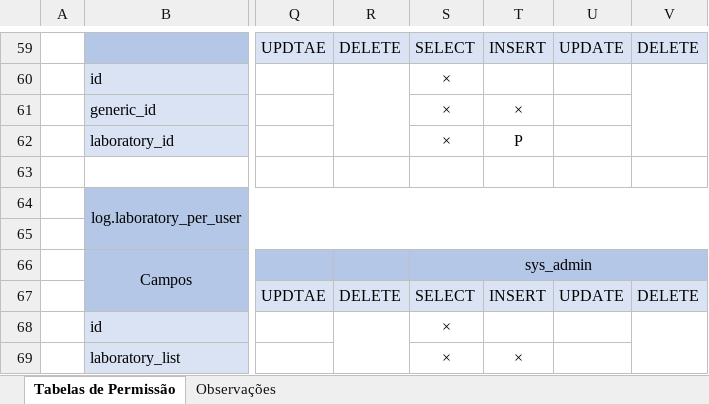
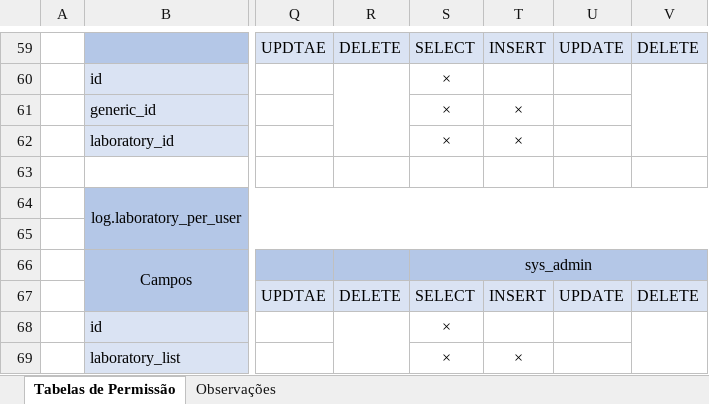
Before and after one commit to erick-gomes-barbosa/SysLab, an Excel workbook: Tabela de Permissões/permission's table.xlsx, sheet Tabelas de Permissão, drawn as a sheet; only a part is shown, gaps mark what is left out; values as stored, in another font and other column widths than the file's, no borders; conditional formats not drawn; the diff names each change by its address in the sheet, - before the commit and + after, or states it on an @@ line.

Commit message:
fix: Readjusting some permissions on user table in schema system

```diff
--- a/Tabela de Permissões/permission's table.xlsx (sheet Tabelas de Permissão)
+++ b/Tabela de Permissões/permission's table.xlsx (sheet Tabelas de Permissão)
-T62: P
+T62: ×
```
